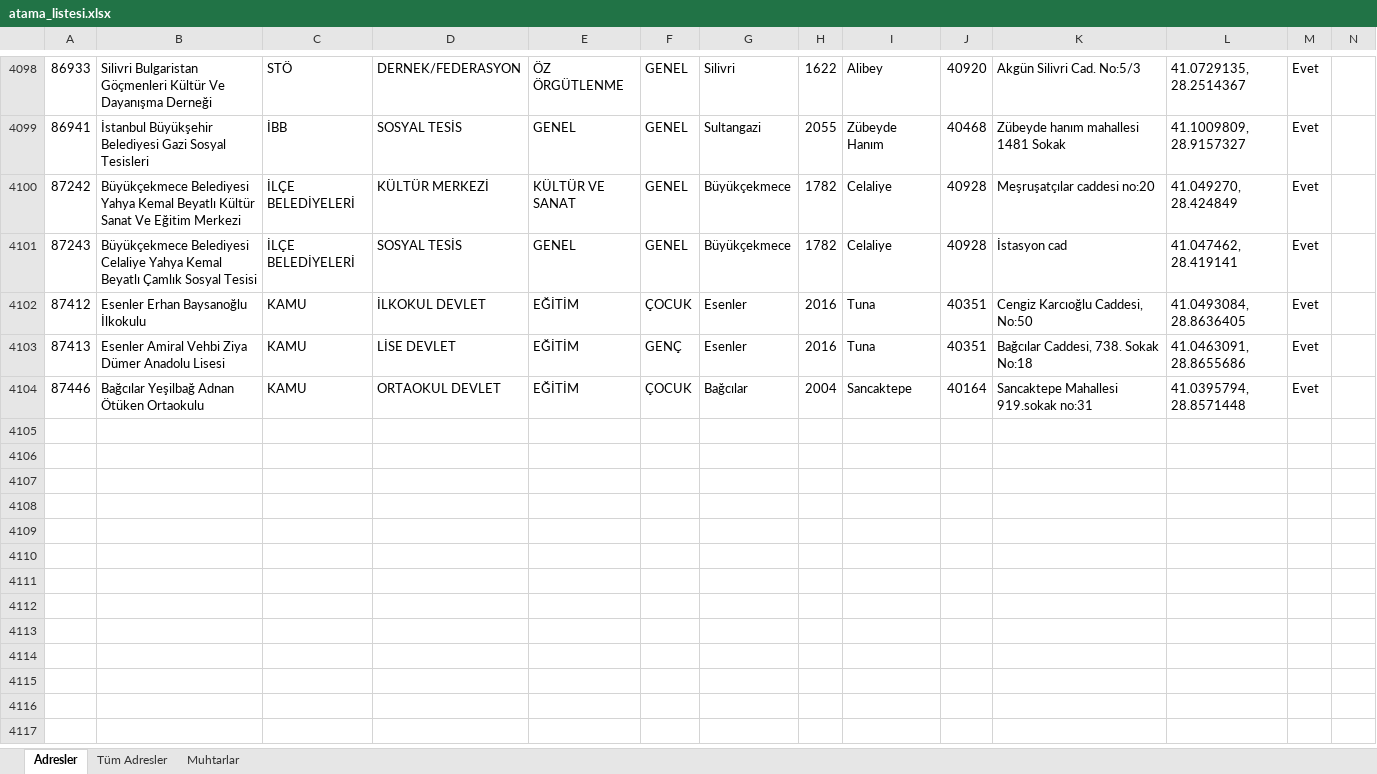
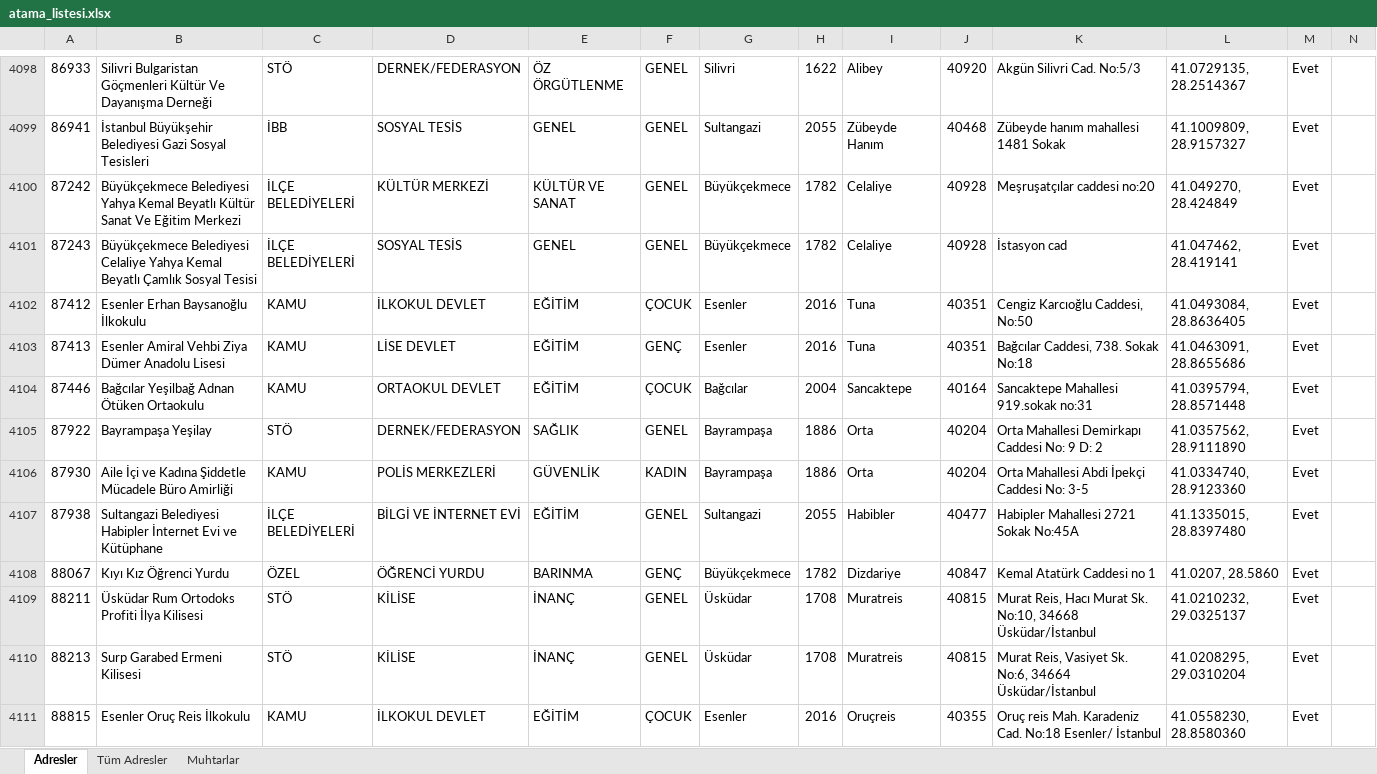
Before and after one commit to sosyalhizmet/sosyalrisk, an Excel workbook: atama_listesi/atama_listesi.xlsx, sheet Adresler, drawn as a sheet; only a part is shown, gaps mark what is left out; values as stored, in another font and other column widths than the file's, no borders; rows hold the shown columns only; the diff names each change by its address in the sheet, - before the commit and + after, or states it on an @@ line.

Commit message:
Add files via upload

```diff
--- a/atama_listesi/atama_listesi.xlsx (sheet Adresler)
+++ b/atama_listesi/atama_listesi.xlsx (sheet Adresler)
+row 4105: 87922 | Bayrampaşa Yeşilay | STÖ | DERNEK/FEDERASYON | SAĞLIK | GENEL | Bayrampaşa | 1886 | Orta | 40204 | Orta Mahallesi Demirkapı Caddesi No: 9 D: 2 | 41.0357562, 28.9111890 | Evet
+row 4106: 87930 | Aile İçi ve Kadına Şiddetle Mücadele Büro Amirliği | KAMU | POLİS MERKEZLERİ | GÜVENLİK | KADIN | Bayrampaşa | 1886 | Orta | 40204 | Orta Mahallesi Abdi İpekçi Caddesi No: 3-5 | 41.0334740, 28.9123360 | Evet
+row 4107: 87938 | Sultangazi Belediyesi Habipler İnternet Evi ve Kütüphane | İLÇE BELEDİYELERİ | BİLGİ VE İNTERNET EVİ | EĞİTİM | GENEL | Sultangazi | 2055 | Habibler | 40477 | Habipler Mahallesi 2721 Sokak No:45A | 41.1335015, 28.8397480 | Evet
+row 4108: 88067 | Kıyı Kız Öğrenci Yurdu | ÖZEL | ÖĞRENCİ YURDU | BARINMA | GENÇ | Büyükçekmece | 1782 | Dizdariye | 40847 | Kemal Atatürk Caddesi no 1 | 41.0207, 28.5860 | Evet
+row 4109: 88211 | Üsküdar Rum Ortodoks Profiti İlya Kilisesi | STÖ | KİLİSE | İNANÇ | GENEL | Üsküdar | 1708 | Muratreis | 40815 | Murat Reis, Hacı Murat Sk. No:10, 34668 Üsküdar/İstanbul | 41.0210232, 29.0325137 | Evet
+row 4110: 88213 | Surp Garabed Ermeni Kilisesi | STÖ | KİLİSE | İNANÇ | GENEL | Üsküdar | 1708 | Muratreis | 40815 | Murat Reis, Vasiyet Sk. No:6, 34664 Üsküdar/İstanbul | 41.0208295, 29.0310204 | Evet
+row 4111: 88815 | Esenler Oruç Reis İlkokulu | KAMU | İLKOKUL DEVLET | EĞİTİM | ÇOCUK | Esenler | 2016 | Oruçreis | 40355 | Oruç reis Mah. Karadeniz Cad. No:18 Esenler/ İstanbul | 41.0558230, 28.8580360 | Evet
```
Also changed, not shown: sheet Tüm Adresler.
